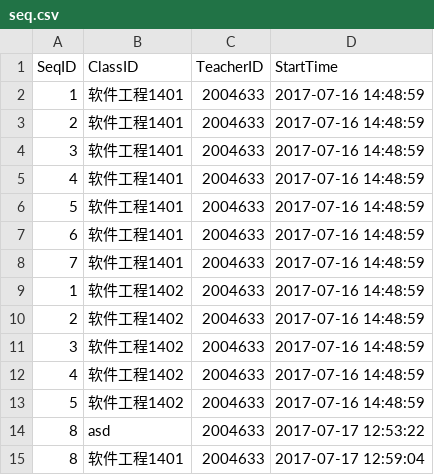
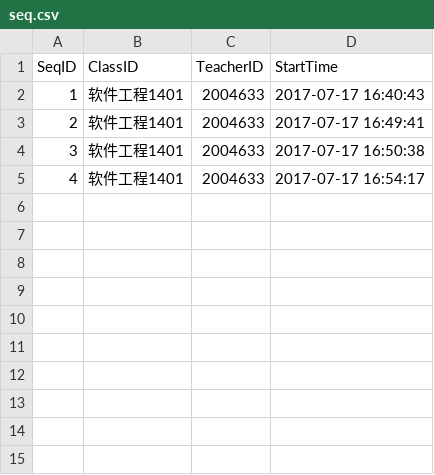
Before and after one commit to asdasd12123/WeChat, a CSV file: InData/seq.csv, drawn as a sheet.

```diff
--- a/InData/seq.csv
+++ b/InData/seq.csv
@@ -1,15 +1,5 @@
 SeqID,ClassID,TeacherID,StartTime
-1,软件工程1401,2004633,2017-07-16 14:48:59
-2,软件工程1401,2004633,2017-07-16 14:48:59
-3,软件工程1401,2004633,2017-07-16 14:48:59
-4,软件工程1401,2004633,2017-07-16 14:48:59
-5,软件工程1401,2004633,2017-07-16 14:48:59
-6,软件工程1401,2004633,2017-07-16 14:48:59
-7,软件工程1401,2004633,2017-07-16 14:48:59
-1,软件工程1402,2004633,2017-07-16 14:48:59
-2,软件工程1402,2004633,2017-07-16 14:48:59
-3,软件工程1402,2004633,2017-07-16 14:48:59
-4,软件工程1402,2004633,2017-07-16 14:48:59
-5,软件工程1402,2004633,2017-07-16 14:48:59
-8,asd,2004633,2017-07-17 12:53:22
-8,软件工程1401,2004633,2017-07-17 12:59:04
+1,软件工程1401,2004633,2017-07-17 16:40:43
+2,软件工程1401,2004633,2017-07-17 16:49:41
+3,软件工程1401,2004633,2017-07-17 16:50:38
+4,软件工程1401,2004633,2017-07-17 16:54:17
```
Also changed, not shown: InData/2004633_软件工程1401_3_Detail.csv, InData/2004633_软件工程1401_4_Detail.csv, 24 other files.
